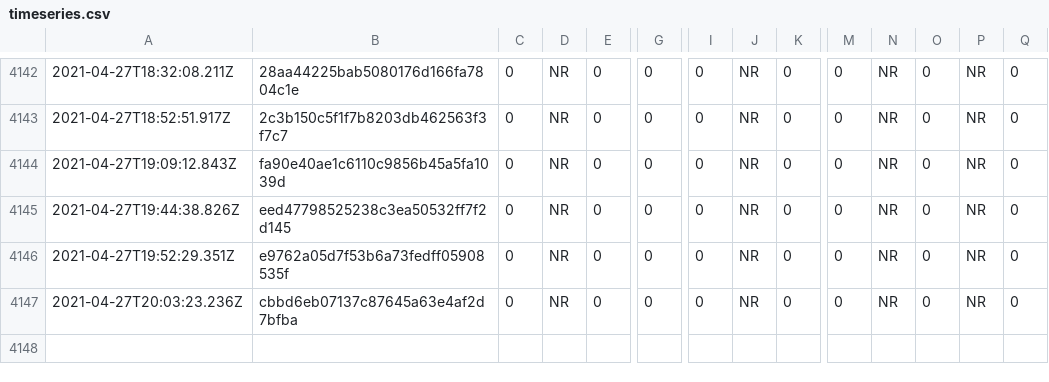
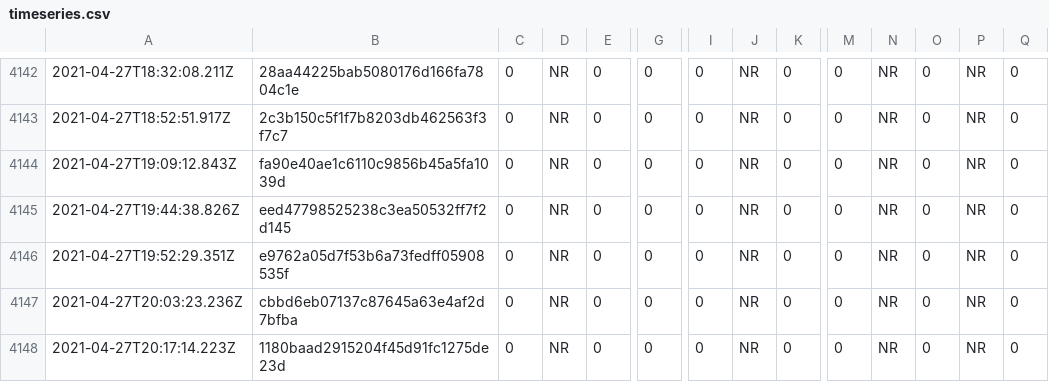
Before and after one commit to afischer/nyc-covid-wait-times, a CSV file: data/timeseries.csv, drawn as a sheet; only a part is shown, gaps mark what is left out; rows hold the shown columns only; the diff names each change by its address in the sheet, - before the commit and + after, or states it on an @@ line.

```diff
--- a/data/timeseries.csv
+++ b/data/timeseries.csv
+row 4148: 2021-04-27T20:17:14.223Z | 1180baad2915204f45d91fc1275de23d | 0 | NR | 0 | 0 | 0 | NR | 0 | 0 | NR | 0 | NR | 0
```
Also changed, not shown: 2 other files.
